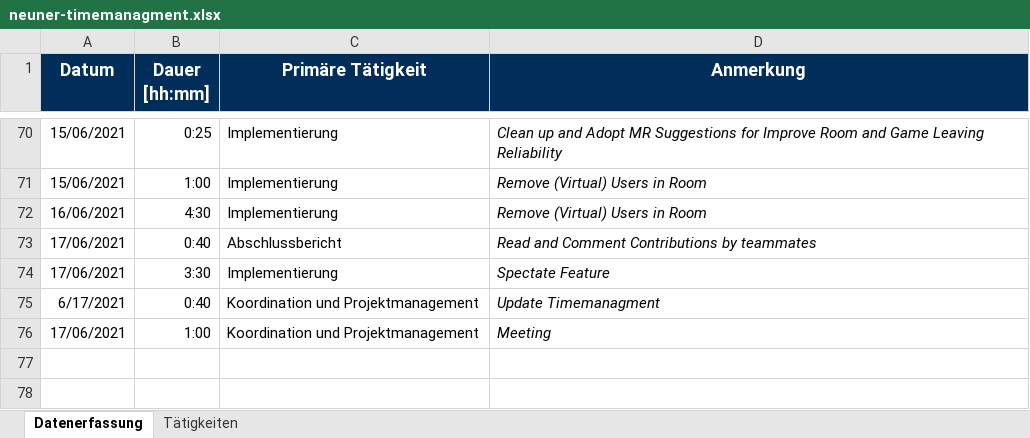
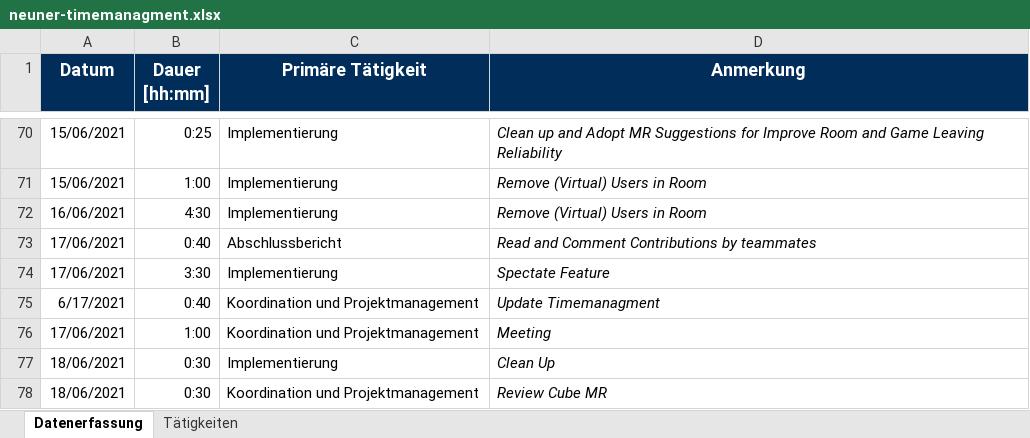
Before and after one commit to BeyerMart/softwareEngineeringClass-timeGuessGame, an Excel workbook: documentation/timemanagment/neuner-timemanagment.xlsx, sheet Datenerfassung, drawn as a sheet; only a part is shown, gaps mark what is left out; values as stored, in another font and other column widths than the file's, no borders; the diff names each change by its address in the sheet, - before the commit and + after, or states it on an @@ line.

```diff
--- a/documentation/timemanagment/neuner-timemanagment.xlsx (sheet Datenerfassung)
+++ b/documentation/timemanagment/neuner-timemanagment.xlsx (sheet Datenerfassung)
+row 77: 18/06/2021 | 0:30 | Implementierung | Clean Up
+row 78: 18/06/2021 | 0:30 | Koordination und Projektmanagement | Review Cube MR
```
Also changed, not shown: documentation/timemanagment/summary.xlsx, 1 other file.
